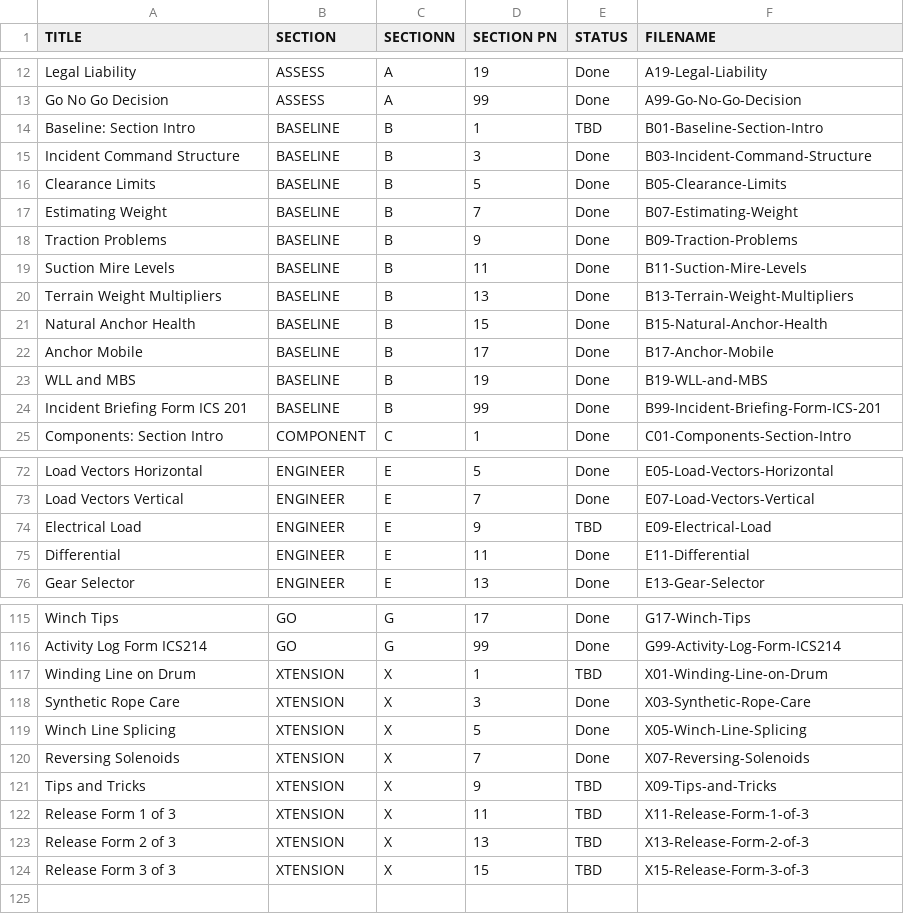
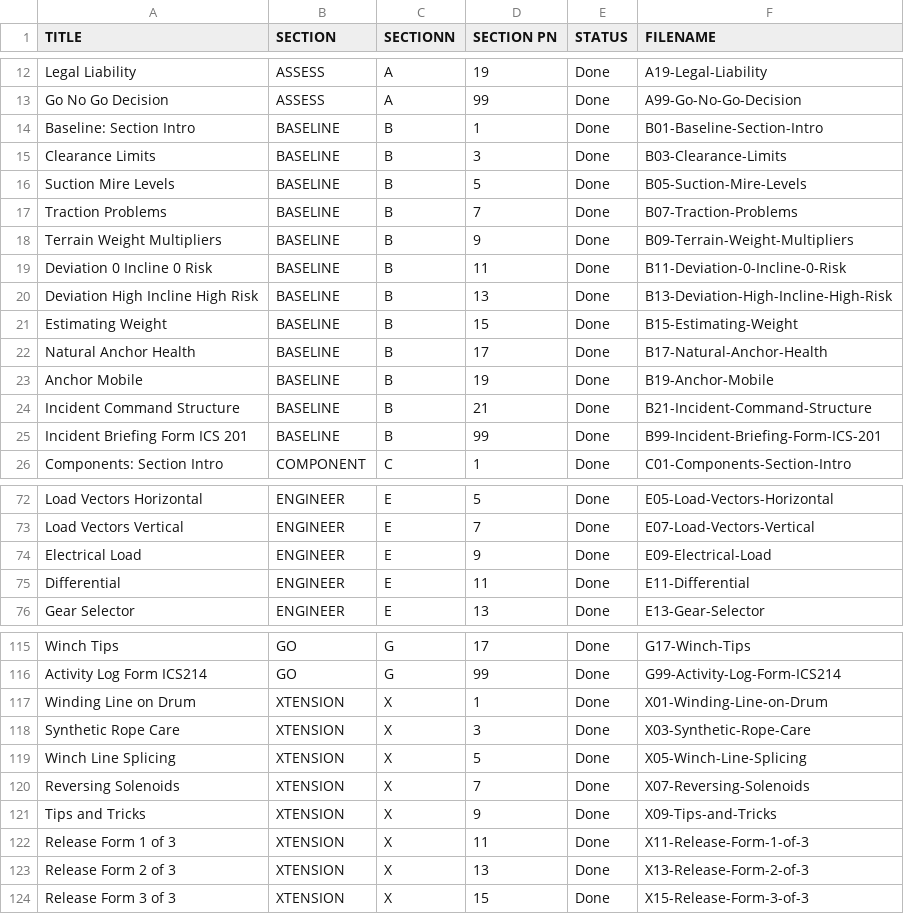
Before and after one commit to zeisys-amadhavan/glovebox-reference-manual, a CSV file: toc.csv, drawn as a sheet; only a part is shown, gaps mark what is left out; the diff covers the shown part only.

Commit message:
Add files via upload

```diff
--- a/toc.csv
+++ b/toc.csv
@@ -13,12 +13,13 @@ Legal Liability,ASSESS,A,19,Done,A19-Legal-Liability
 Go No Go Decision,ASSESS,A,99,Done,A99-Go-No-Go-Decision
-Baseline: Section Intro,BASELINE,B,1,TBD,B01-Baseline-Section-Intro
-Incident Command Structure,BASELINE,B,3,Done,B03-Incident-Command-Structure
-Clearance Limits,BASELINE,B,5,Done,B05-Clearance-Limits
-Estimating Weight,BASELINE,B,7,Done,B07-Estimating-Weight
-Traction Problems,BASELINE,B,9,Done,B09-Traction-Problems
-Suction Mire Levels,BASELINE,B,11,Done,B11-Suction-Mire-Levels
-Terrain Weight Multipliers,BASELINE,B,13,Done,B13-Terrain-Weight-Multipliers
-Natural Anchor Health,BASELINE,B,15,Done,B15-Natural-Anchor-Health
-Anchor Mobile,BASELINE,B,17,Done,B17-Anchor-Mobile
-WLL and MBS,BASELINE,B,19,Done,B19-WLL-and-MBS
+Baseline: Section Intro,BASELINE,B,1,Done,B01-Baseline-Section-Intro
+Clearance Limits,BASELINE,B,3,Done,B03-Clearance-Limits
+Suction Mire Levels,BASELINE,B,5,Done,B05-Suction-Mire-Levels
+Traction Problems,BASELINE,B,7,Done,B07-Traction-Problems
+Terrain Weight Multipliers,BASELINE,B,9,Done,B09-Terrain-Weight-Multipliers
+Deviation 0 Incline 0 Risk,BASELINE,B,11,Done,B11-Deviation-0-Incline-0-Risk
+Deviation High Incline High Risk,BASELINE,B,13,Done,B13-Deviation-High-Incline-High-Risk
+Estimating Weight,BASELINE,B,15,Done,B15-Estimating-Weight
+Natural Anchor Health,BASELINE,B,17,Done,B17-Natural-Anchor-Health
+Anchor Mobile,BASELINE,B,19,Done,B19-Anchor-Mobile
+Incident Command Structure,BASELINE,B,21,Done,B21-Incident-Command-Structure
 Incident Briefing Form ICS 201,BASELINE,B,99,Done,B99-Incident-Briefing-Form-ICS-201
@@ -73,3 +73,3 @@ Load Vectors Horizontal,ENGINEER,E,5,Done,E05-Load-Vectors-Horizontal
 Load Vectors Vertical,ENGINEER,E,7,Done,E07-Load-Vectors-Vertical
-Electrical Load,ENGINEER,E,9,TBD,E09-Electrical-Load
+Electrical Load,ENGINEER,E,9,Done,E09-Electrical-Load
 Differential,ENGINEER,E,11,Done,E11-Differential
@@ -116,3 +116,3 @@ Winch Tips,GO,G,17,Done,G17-Winch-Tips
 Activity Log Form ICS214,GO,G,99,Done,G99-Activity-Log-Form-ICS214
-Winding Line on Drum,XTENSION,X,1,TBD,X01-Winding-Line-on-Drum
+Winding Line on Drum,XTENSION,X,1,Done,X01-Winding-Line-on-Drum
 Synthetic Rope Care,XTENSION,X,3,Done,X03-Synthetic-Rope-Care
@@ -120,5 +120,5 @@ Winch Line Splicing,XTENSION,X,5,Done,X05-Winch-Line-Splicing
 Reversing Solenoids,XTENSION,X,7,Done,X07-Reversing-Solenoids
-Tips and Tricks,XTENSION,X,9,TBD,X09-Tips-and-Tricks
-Release Form 1 of 3,XTENSION,X,11,TBD,X11-Release-Form-1-of-3
-Release Form 2 of 3,XTENSION,X,13,TBD,X13-Release-Form-2-of-3
-Release Form 3 of 3,XTENSION,X,15,TBD,X15-Release-Form-3-of-3
+Tips and Tricks,XTENSION,X,9,Done,X09-Tips-and-Tricks
+Release Form 1 of 3,XTENSION,X,11,Done,X11-Release-Form-1-of-3
+Release Form 2 of 3,XTENSION,X,13,Done,X13-Release-Form-2-of-3
+Release Form 3 of 3,XTENSION,X,15,Done,X15-Release-Form-3-of-3
```
Also changed, not shown: 1 removed row and 21 edited cells elsewhere in this file.
